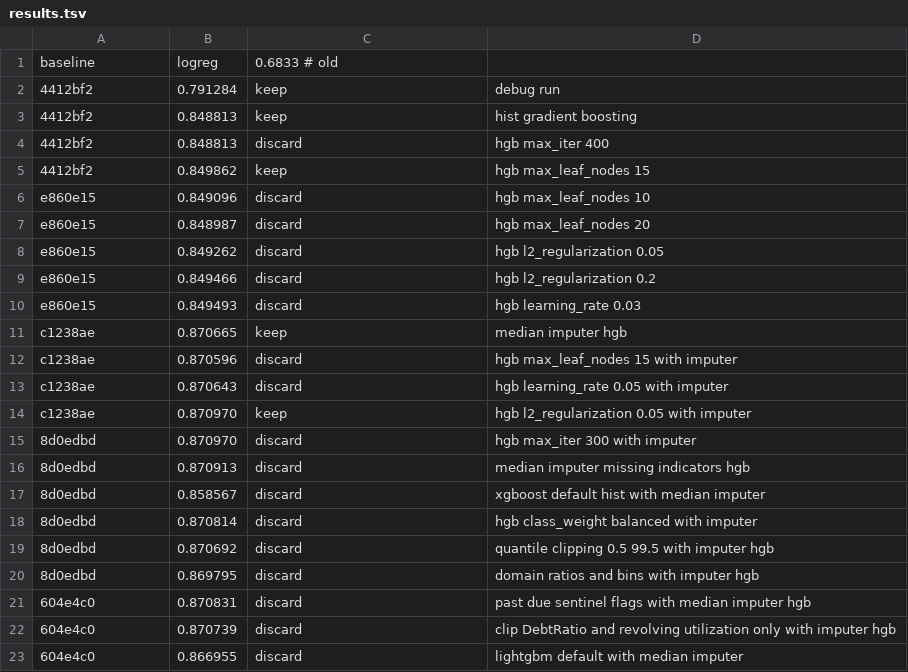
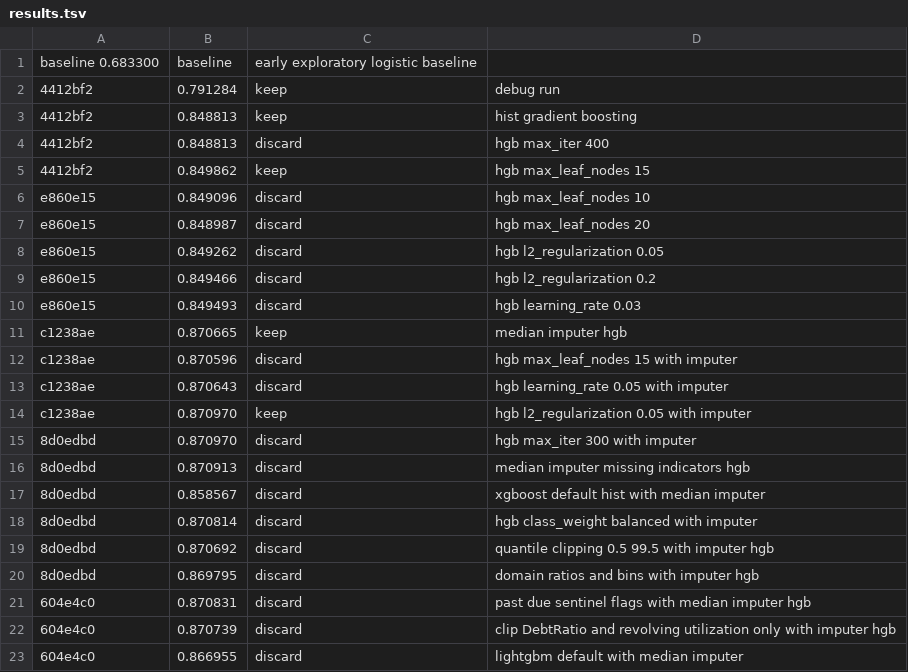
Before and after one commit to soniab101/credit-autoresearch, a TSV file: results.tsv, drawn as a sheet; removed rows and columns are numbered as before the commit, all else as after; the diff names each change by its address in the sheet, - before the commit and + after, or states it on an @@ line.

Commit message:
cleaned repo and updated final results file

```diff
--- a/results.tsv
+++ b/results.tsv
-row 1: baseline | logreg | 0.6833 # old
+row 1: baseline 0.683300 | baseline | early exploratory logistic baseline
```
Also changed, not shown: 2 other files.
